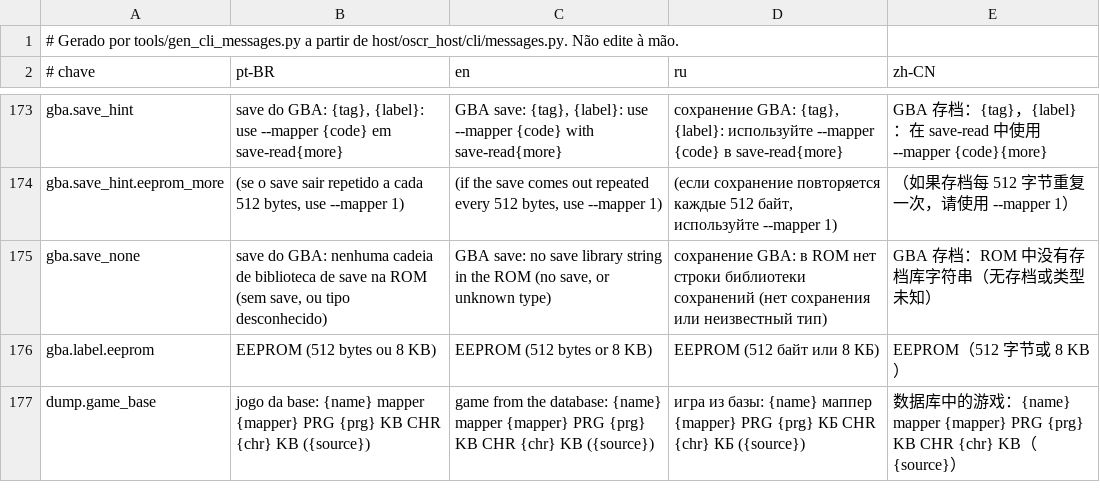
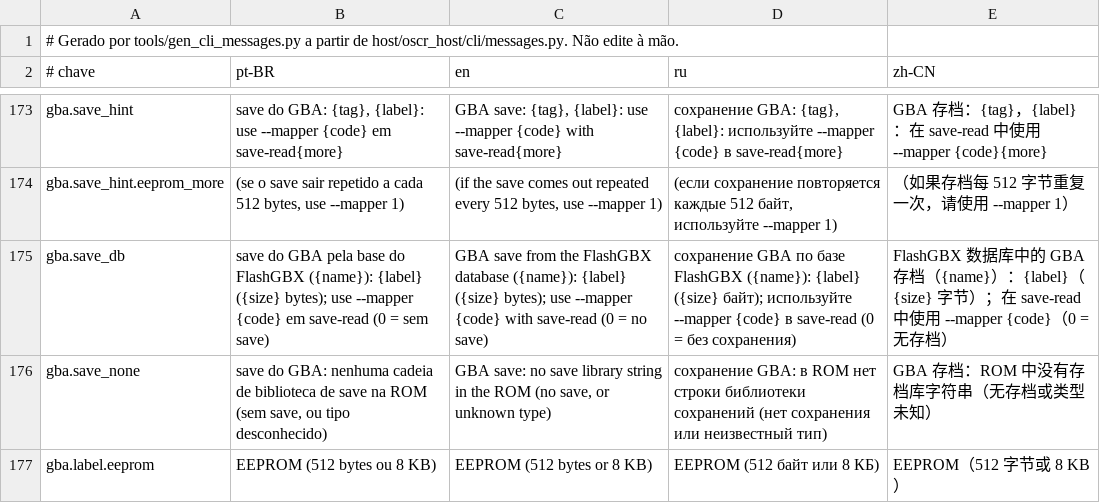
Before and after one commit to legendaryredfox/oscr_minimal, a TSV file: gui/shared/src/jvmMain/resources/oscr/cli-messages.tsv, drawn as a sheet; only a part is shown, gaps mark what is left out; the shorter side is filled out with more unchanged rows.

Commit message:
Tipo de save do GBA pela base do FlashGBX (SHA-1 do cabecalho), em Python, CLI Kotlin e GUI (D160 P2)

```diff
--- a/gui/shared/src/jvmMain/resources/oscr/cli-messages.tsv
+++ b/gui/shared/src/jvmMain/resources/oscr/cli-messages.tsv
@@ -174,2 +174,3 @@ gba.save_hint	save do GBA: {tag}, {label}: use --mapper {code} em save-read{more
 gba.save_hint.eeprom_more	 (se o save sair repetido a cada 512 bytes, use --mapper 1)	 (if the save comes out repeated every 512 bytes, use --mapper 1)	 (если сохранение повторяется каждые 512 байт, используйте --mapper 1)	（如果存档每 512 字节重复一次，请使用 --mapper 1）
+gba.save_db	save do GBA pela base do FlashGBX ({name}): {label} ({size} bytes); use --mapper {code} em save-read (0 = sem save)	GBA save from the FlashGBX database ({name}): {label} ({size} bytes); use --mapper {code} with save-read (0 = no save)	сохранение GBA по базе FlashGBX ({name}): {label} ({size} байт); используйте --mapper {code} в save-read (0 = без сохранения)	FlashGBX 数据库中的 GBA 存档（{name}）：{label}（{size} 字节）；在 save-read 中使用 --mapper {code}（0 = 无存档）
 gba.save_none	save do GBA: nenhuma cadeia de biblioteca de save na ROM (sem save, ou tipo desconhecido)	GBA save: no save library string in the ROM (no save, or unknown type)	сохранение GBA: в ROM нет строки библиотеки сохранений (нет сохранения или неизвестный тип)	GBA 存档：ROM 中没有存档库字符串（无存档或类型未知）
```
Also changed, not shown: 12 other files.
